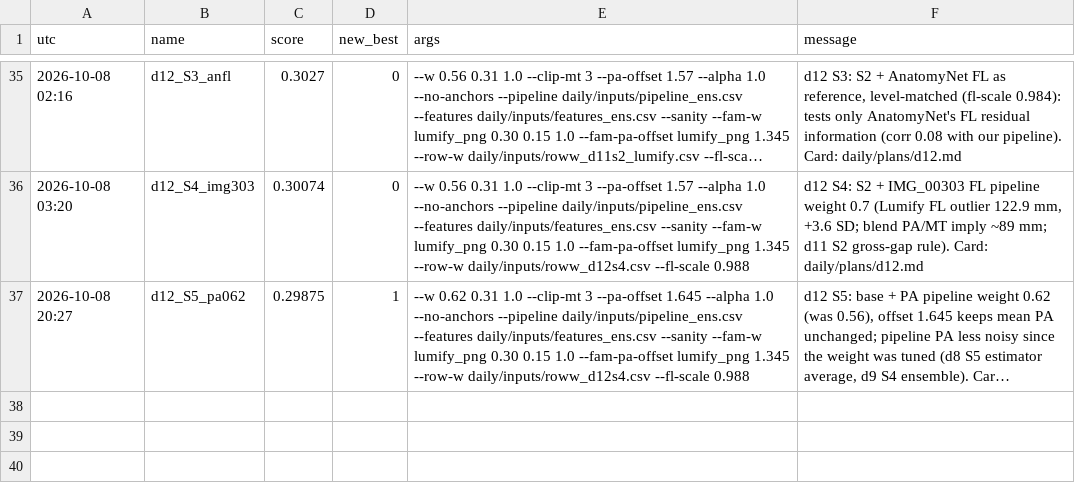
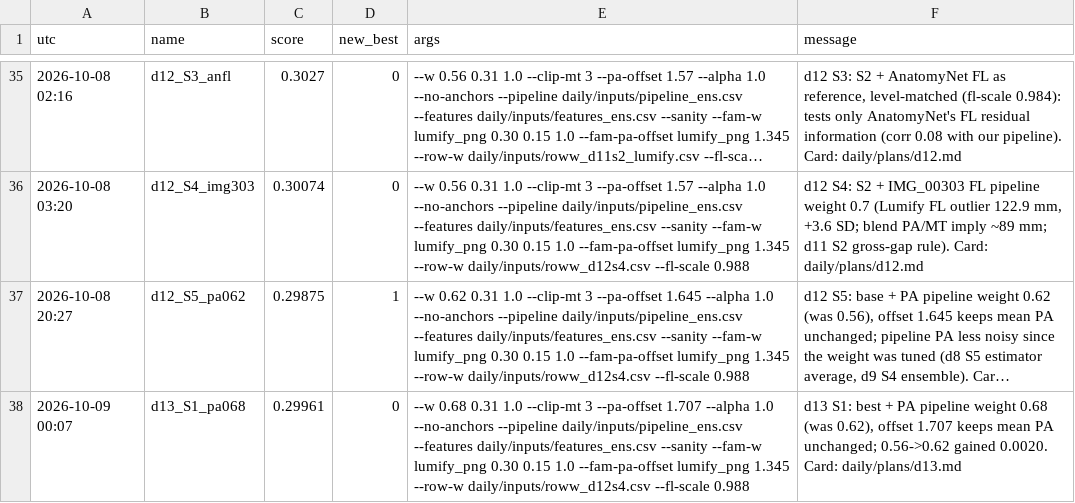
Before and after one commit to Hisernberg/kraggle-3-in-one, a CSV file: umud/daily/history.csv, drawn as a sheet; only a part is shown, gaps mark what is left out; long unchanged cells end in …; the diff names each change by its address in the sheet, - before the commit and + after, or states it on an @@ line.

```diff
--- a/umud/daily/history.csv
+++ b/umud/daily/history.csv
+row 38: 2026-10-09 00:07 | d13_S1_pa068 | 0.29961 | 0 | --w 0.68 0.31 1.0 --clip-mt 3 --pa-offset 1.707 --alpha 1.0 --no-anchors --pipeline daily/inputs/pipeline_ens.csv --features daily/inputs/features_ens.csv --sanity --fam-w lumify_png 0.30 0.15 1.0 --fam-pa-offset lumify_png 1.345 --row-w daily/inputs/roww_d12s4.csv --fl-scale 0.988 | d13 S1: best + PA pipeline weight 0.68 (was 0.62), offset 1.707 keeps mean PA unchanged; 0.56->0.62 gained 0.0020. Card: daily/plans/d13.md
```
Also changed, not shown: 4 other files.
